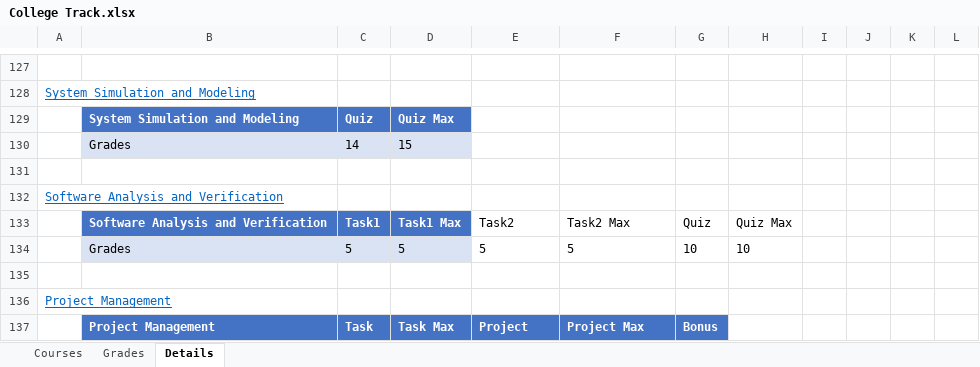
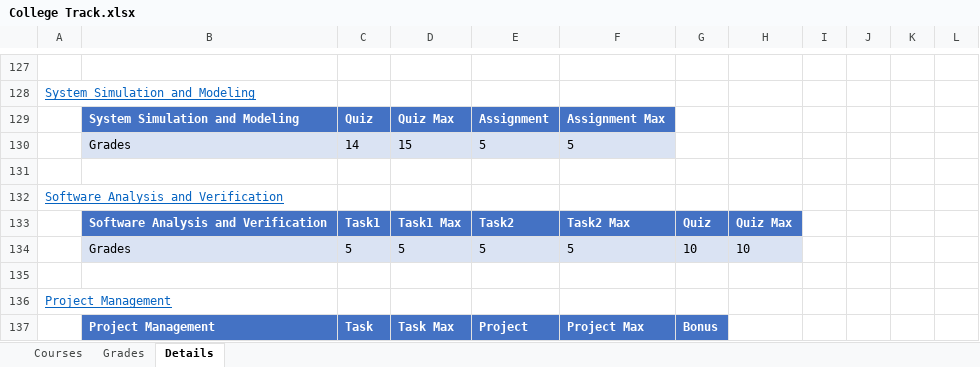
Before and after one commit to MinaMorcos36/CollegeTrack, an Excel workbook: College Track.xlsx, sheet Details, drawn as a sheet; only a part is shown, gaps mark what is left out; values as stored, in another font and other column widths than the file's, no borders; table styles not drawn; the diff names each change by its address in the sheet, - before the commit and + after, or states it on an @@ line.

Commit message:
Update College Track.xlsx

```diff
--- a/College Track.xlsx (sheet Details)
+++ b/College Track.xlsx (sheet Details)
-E129: (empty)
+E129: Assignment
-E129:F129 fill: none
+E129:F129 fill: #4472C4
-F129: (empty)
+F129: Assignment Max
-E130: (empty)
+E130: 5
-E130:F130 fill: none
+E130:F130 fill: #DAE3F3
-F130: (empty)
+F130: 5
@@ E133:H133 fill: none → #4472C4, bold: off → on, text colour: black → #FFFFFF @@
-E134:H134 fill: none
+E134:H134 fill: #DAE3F3
```
